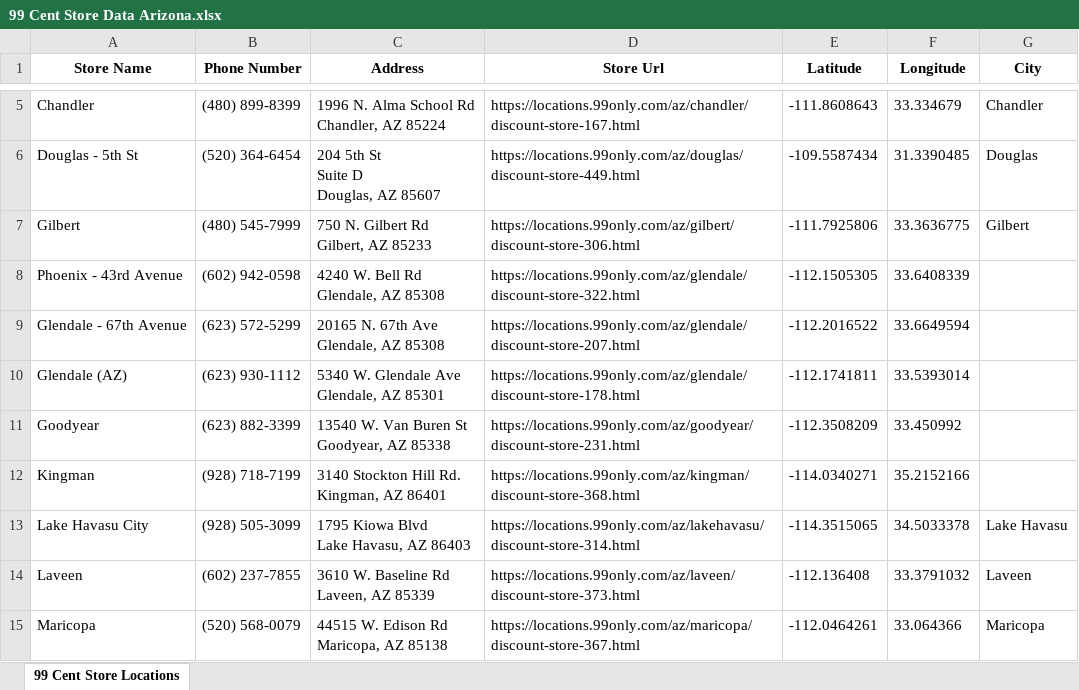
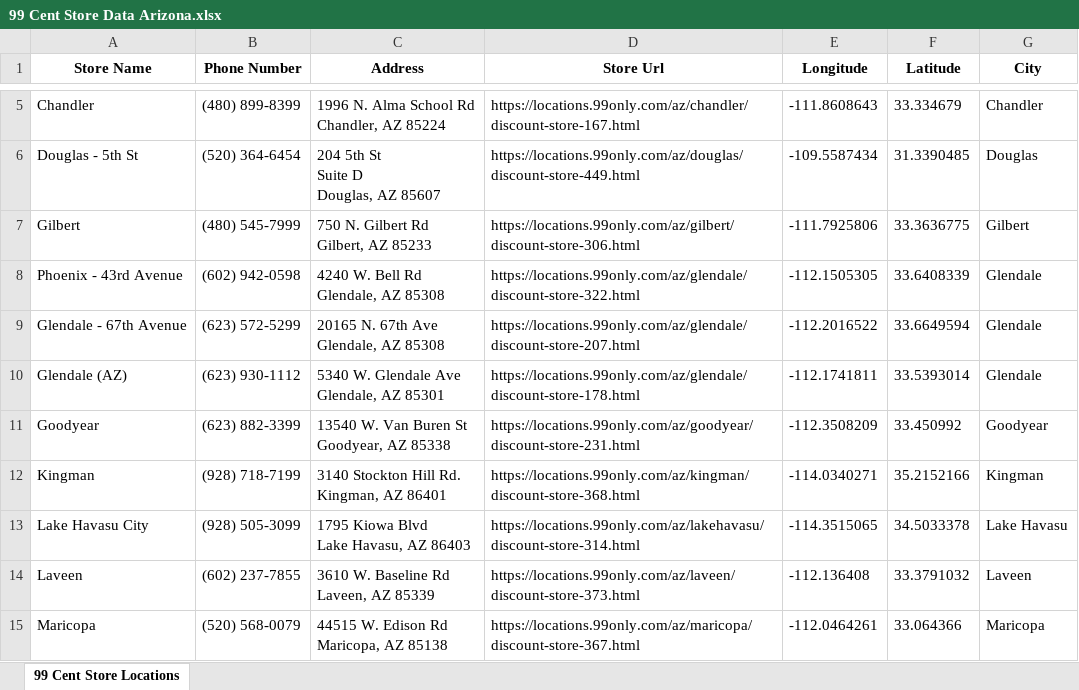
Before and after one commit to Ice-Coffey-Official/99CentScrape, an Excel workbook: Excel/99 Cent Store Data Arizona.xlsx, sheet 99 Cent Store Locations, drawn as a sheet; only a part is shown, gaps mark what is left out; values as stored, in another font and other column widths than the file's, no borders; charts and pictures not drawn; the diff names each change by its address in the sheet, - before the commit and + after, or states it on an @@ line.

```diff
--- a/Excel/99 Cent Store Data Arizona.xlsx (sheet 99 Cent Store Locations)
+++ b/Excel/99 Cent Store Data Arizona.xlsx (sheet 99 Cent Store Locations)
-E1: Latitude
+E1: Longitude
-F1: Longitude
+F1: Latitude
-G8:G10 (City): (empty)
+G8:G10 (City): Glendale
-G11 (City): (empty)
+G11 (City): Goodyear
-G12 (City): (empty)
+G12 (City): Kingman
```
Also changed, not shown: Excel/99 Cent Store Data California.xlsx, Excel/99 Cent Store Data Nevada.xlsx, 6 other files.
